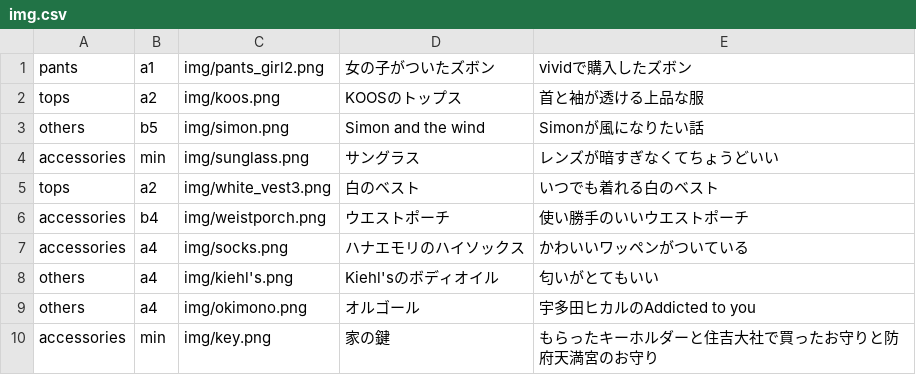
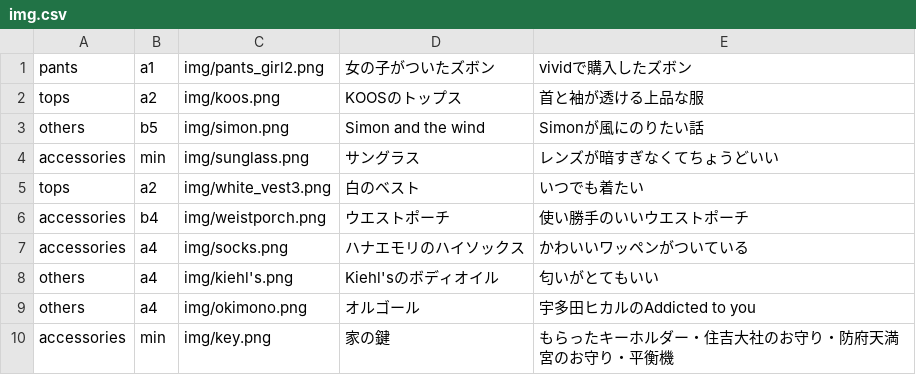
Before and after one commit to akutagawaayumi/img, a CSV file: img.csv, drawn as a sheet.

Commit message:
Update img.csv

```diff
--- a/img.csv
+++ b/img.csv
@@ -2,5 +2,5 @@ pants,a1,img/pants_girl2.png,"女の子がついたズボン","vividで購入し
 tops,a2,img/koos.png,"KOOSのトップス","首と袖が透ける上品な服",
-others,b5,img/simon.png,"Simon and the wind","Simonが風になりたい話",
+others,b5,img/simon.png,"Simon and the wind","Simonが風にのりたい話",
 accessories,min,img/sunglass.png,"サングラス","レンズが暗すぎなくてちょうどいい",
-tops,a2,img/white_vest3.png,"白のベスト","いつでも着れる白のベスト",
+tops,a2,img/white_vest3.png,"白のベスト","いつでも着たい",
 accessories,b4,img/weistporch.png,"ウエストポーチ","使い勝手のいいウエストポーチ",
@@ -9,2 +9,2 @@ others,a4,img/kiehl's.png,"Kiehl'sのボディオイル","匂いがとてもい
 others,a4,img/okimono.png,"オルゴール","宇多田ヒカルのAddicted to you",
-accessories,min,img/key.png,"家の鍵","もらったキーホルダーと住吉大社で買ったお守りと防府天満宮のお守り",
+accessories,min,img/key.png,"家の鍵","もらったキーホルダー・住吉大社のお守り・防府天満宮のお守り・平衡機",
```
